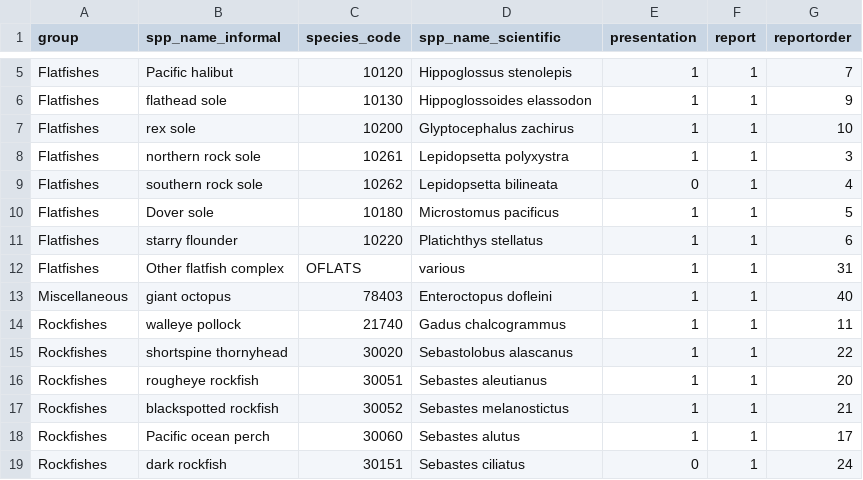
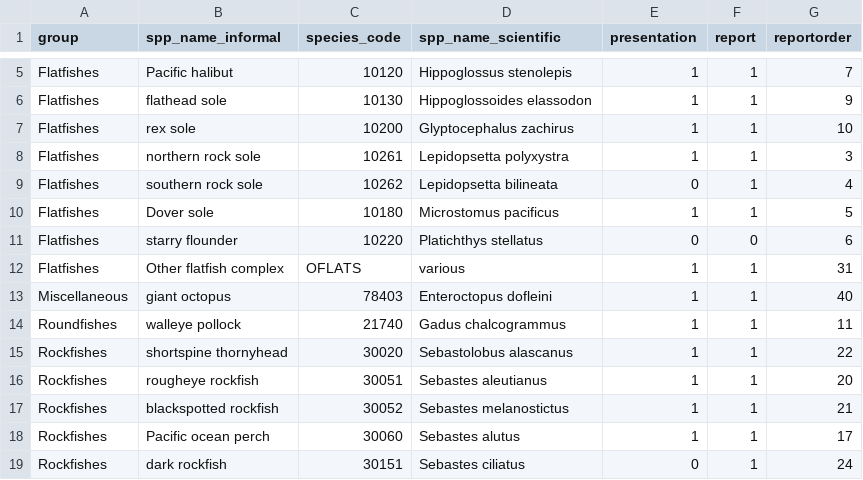
Before and after one commit to MargaretSiple-NOAA/goa-ai-data-reports, a CSV file: data/ai_report_specieslist.csv, drawn as a sheet; only a part is shown, gaps mark what is left out.

```diff
--- a/data/ai_report_specieslist.csv
+++ b/data/ai_report_specieslist.csv
@@ -10,6 +10,6 @@ Flatfishes,southern rock sole,10262,Lepidopsetta bilineata,0,1,4
 Flatfishes,Dover sole,10180,Microstomus pacificus,1,1,5
-Flatfishes,starry flounder,10220,Platichthys stellatus,1,1,6
+Flatfishes,starry flounder,10220,Platichthys stellatus,0,0,6
 Flatfishes,Other flatfish complex,OFLATS,various,1,1,31
 Miscellaneous,giant octopus,78403,Enteroctopus dofleini,1,1,40
-Rockfishes,walleye pollock,21740,Gadus chalcogrammus,1,1,11
+Roundfishes,walleye pollock,21740,Gadus chalcogrammus,1,1,11
 Rockfishes,shortspine thornyhead,30020,Sebastolobus alascanus,1,1,22
```
Also changed, not shown: 1 other file.
